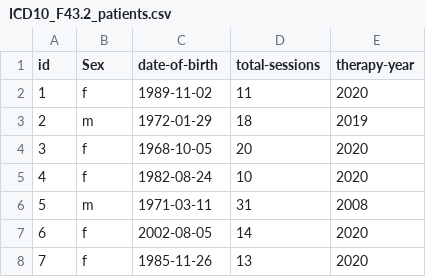
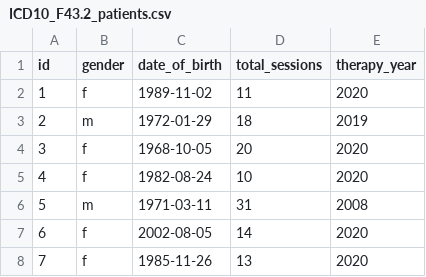
Before and after one commit to SanmariV/R-shiny-app-psychologist, a CSV file: data/ICD10_F43.2_patients.csv, drawn as a sheet; only a part is shown.

```diff
--- a/data/ICD10_F43.2_patients.csv
+++ b/data/ICD10_F43.2_patients.csv
@@ -1,2 +1,2 @@
-id,Sex,date-of-birth,total-sessions,therapy-year
+id,gender,date_of_birth,total_sessions,therapy_year
 1,f,1989-11-02,11,2020
```
Also changed, not shown: 12 other files.
